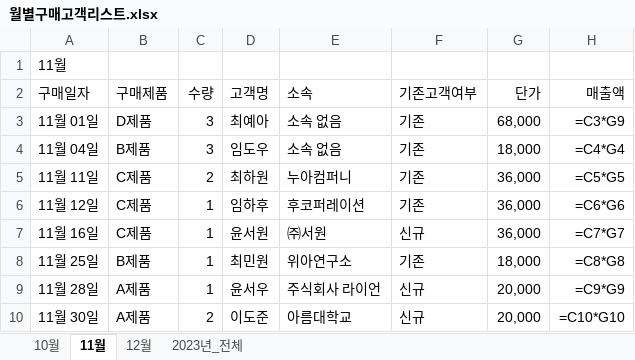
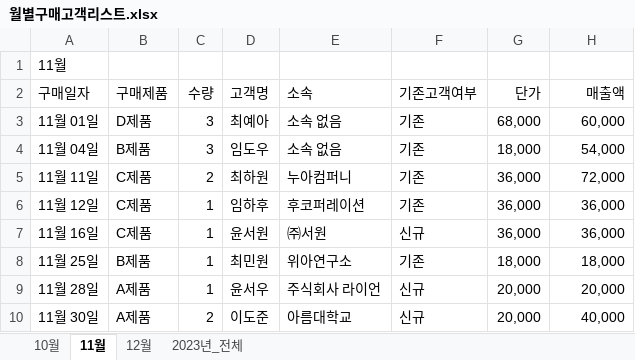
Before and after one commit to rdh0110/dhu_python, an Excel workbook: 일잘러/2_엑셀파일다루기/월별구매고객리스트.xlsx, sheet 11월, drawn as a sheet; values as stored, in another font and other column widths than the file's, no borders; formulas without a stored value are shown as written; the diff names each change by its address in the sheet, - before the commit and + after, or states it on an @@ line.

```diff
--- a/일잘러/2_엑셀파일다루기/월별구매고객리스트.xlsx (sheet 11월)
+++ b/일잘러/2_엑셀파일다루기/월별구매고객리스트.xlsx (sheet 11월)
-H3 (매출액): =C3*G9
+H3 (매출액): 60,000
-H4 (매출액): =C4*G4
+H4 (매출액): 54,000
-H5 (매출액): =C5*G5
+H5 (매출액): 72,000
-H6 (매출액): =C6*G6
+H6 (매출액): 36,000
-H7 (매출액): =C7*G7
+H7 (매출액): 36,000
-H8 (매출액): =C8*G8
+H8 (매출액): 18,000
-H9 (매출액): =C9*G9
+H9 (매출액): 20,000
-H10 (매출액): =C10*G10
+H10 (매출액): 40,000
```
Also changed, not shown: sheet 2023년_전체, sheet 10월, sheet 12월, 39 other files.
